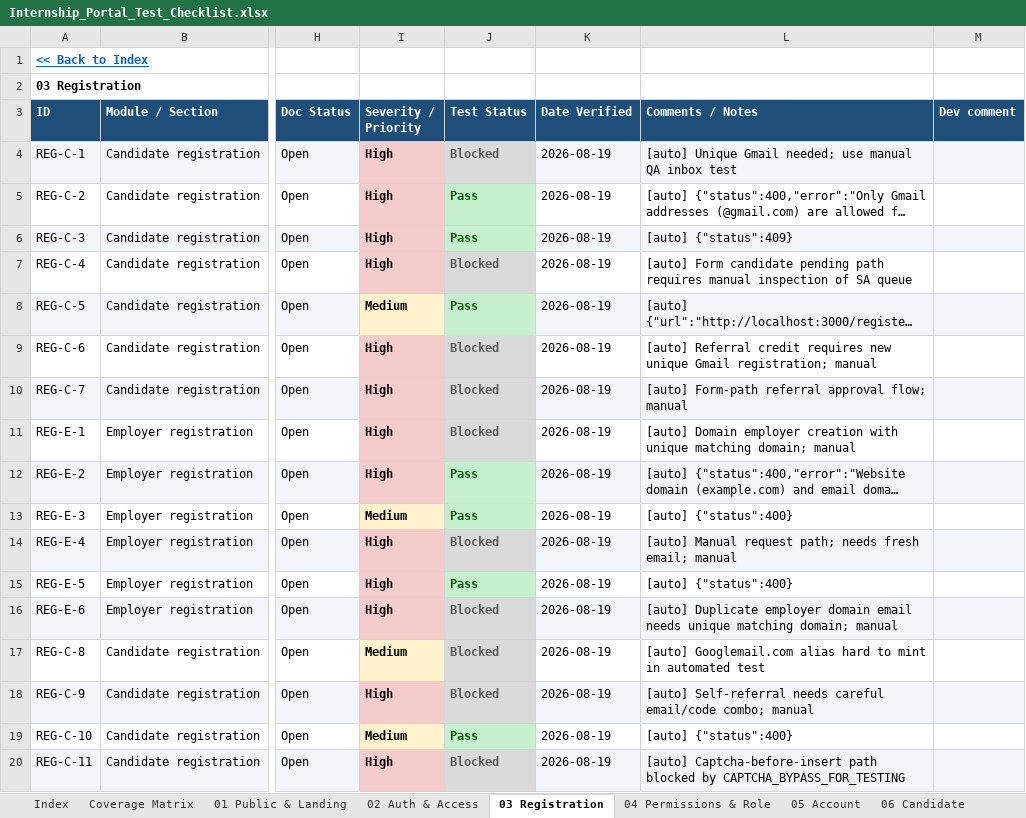
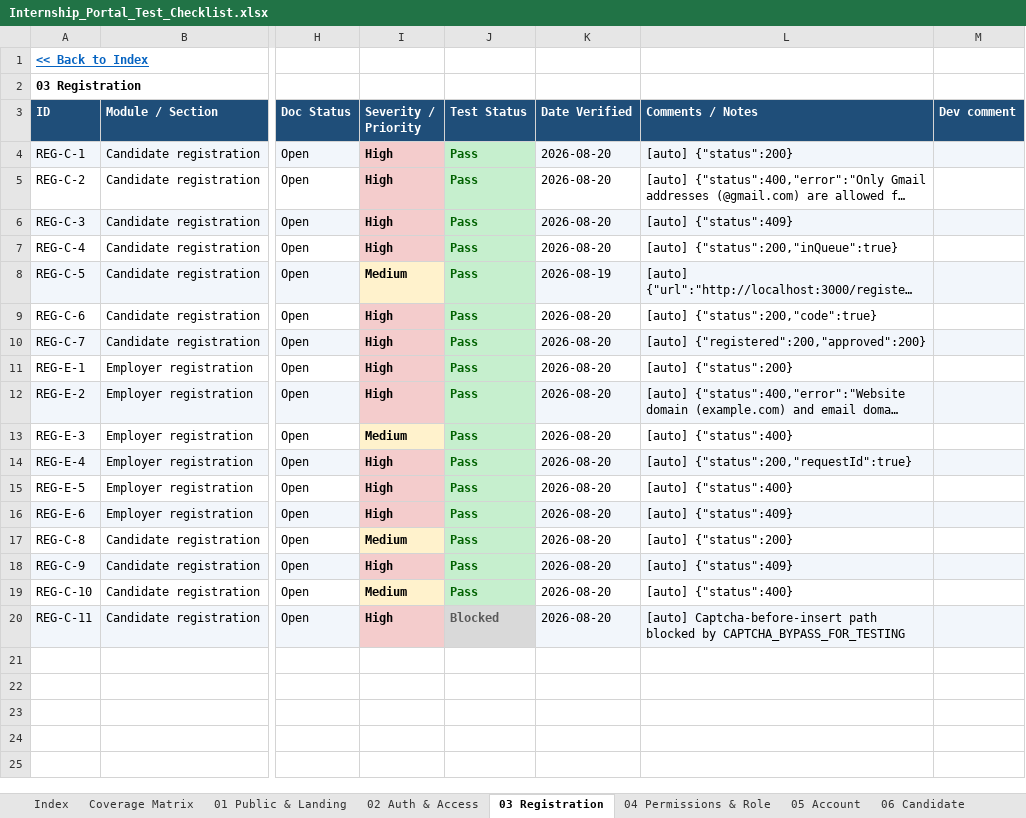
Before and after one commit to sandeepjain2000/internsafar, an Excel workbook: test-cases/Internship_Portal_Test_Checklist.xlsx, sheet 03 Registration, drawn as a sheet; only a part is shown, gaps mark what is left out; long unchanged cells end in …; values as stored, in another font and other column widths than the file's, no borders; conditional formats not drawn; the diff names each change by its address in the sheet, - before the commit and + after, or states it on an @@ line.

```diff
--- a/test-cases/Internship_Portal_Test_Checklist.xlsx (sheet 03 Registration)
+++ b/test-cases/Internship_Portal_Test_Checklist.xlsx (sheet 03 Registration)
-J4 (Test Status): Blocked
+J4 (Test Status): Pass
-J4 text colour: #595959
+J4 text colour: #006100
-K4:K7 (Date Verified): 2026-08-19
+K4:K7 (Date Verified): 2026-08-20
-L4 (Comments / Notes): [auto] Unique Gmail needed; use manual QA inbox test
+L4 (Comments / Notes): [auto] {"status":200}
-J7 (Test Status): Blocked
+J7 (Test Status): Pass
-J7 text colour: #595959
+J7 text colour: #006100
-L7 (Comments / Notes): [auto] Form candidate pending path requires manual inspection of SA queue
+L7 (Comments / Notes): [auto] {"status":200,"inQueue":true}
-J9:J11 (Test Status): Blocked
+J9:J11 (Test Status): Pass
-J9:J11 text colour: #595959
+J9:J11 text colour: #006100
-K9:K20 (Date Verified): 2026-08-19
+K9:K20 (Date Verified): 2026-08-20
-L9 (Comments / Notes): [auto] Referral credit requires new unique Gmail registration; manual
+L9 (Comments / Notes): [auto] {"status":200,"code":true}
-L10 (Comments / Notes): [auto] Form-path referral approval flow; manual
+L10 (Comments / Notes): [auto] {"registered":200,"approved":200}
-L11 (Comments / Notes): [auto] Domain employer creation with unique matching domain; manual
+L11 (Comments / Notes): [auto] {"status":200}
-J14 (Test Status): Blocked
+J14 (Test Status): Pass
-J14 text colour: #595959
+J14 text colour: #006100
-L14 (Comments / Notes): [auto] Manual request path; needs fresh email; manual
+L14 (Comments / Notes): [auto] {"status":200,"requestId":true}
-J16:J18 (Test Status): Blocked
+J16:J18 (Test Status): Pass
-J16:J18 text colour: #595959
+J16:J18 text colour: #006100
-L16 (Comments / Notes): [auto] Duplicate employer domain email needs unique matching domain; manual
+L16 (Comments / Notes): [auto] {"status":409}
-L17 (Comments / Notes): [auto] Googlemail.com alias hard to mint in automated test
+L17 (Comments / Notes): [auto] {"status":200}
-L18 (Comments / Notes): [auto] Self-referral needs careful email/code combo; manual
+L18 (Comments / Notes): [auto] {"status":409}
```
Also changed, not shown: sheet 07 Employer, sheet 06 Candidate, sheet 02 Auth & Access, sheet 08 SuperAdmin, sheet 11 Cross-cutting, sheet 10 Points & Files, 3 more sheets, 8 other files.
